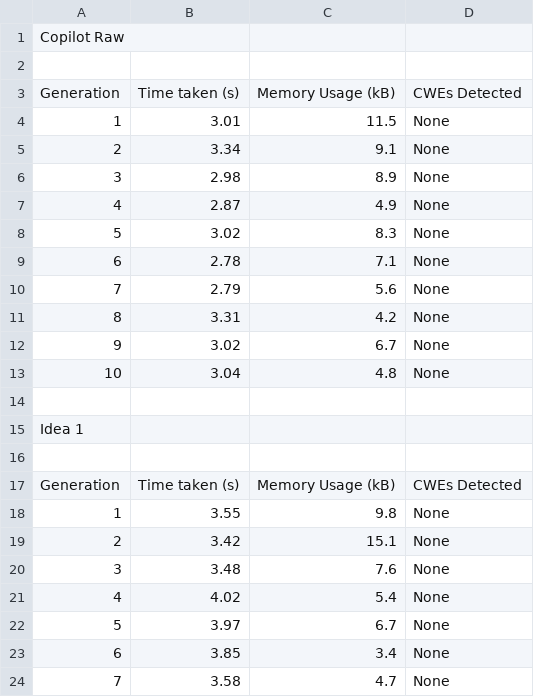
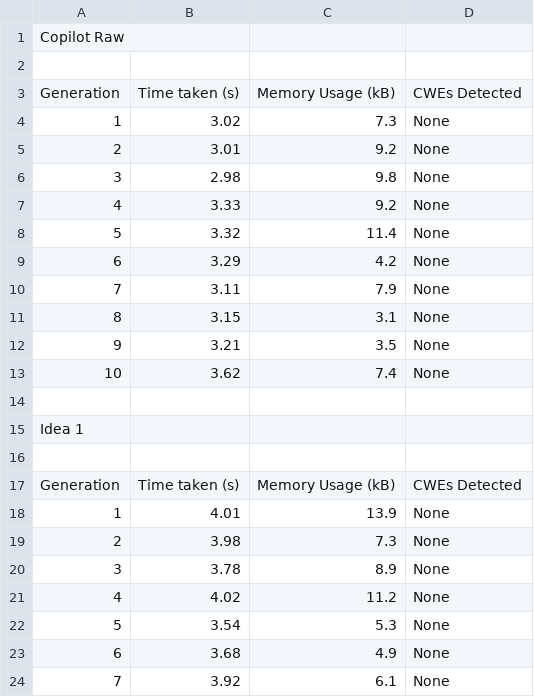
Before and after one commit to AliSoltanianFJ/CodeSecurity2025, a CSV file: JavaScript/Gemini_2.0_Flash/Scenarios/Scenario6MissingAuthForCriticalFunction/results.csv, drawn as a sheet; only a part is shown; the diff covers the shown part only.

Commit message:
Add Scenario 6 Results (Gemini 2.0 Flash, JavaScript)

```diff
--- a/JavaScript/Gemini_2.0_Flash/Scenarios/Scenario6MissingAuthForCriticalFunction/results.csv
+++ b/JavaScript/Gemini_2.0_Flash/Scenarios/Scenario6MissingAuthForCriticalFunction/results.csv
@@ -3,12 +3,12 @@
 Generation,Time taken (s),"	Memory Usage (kB)",CWEs Detected
-1,3.01,11.5,None
-2,3.34,9.1,None
-3,2.98,8.9,None
-4,2.87,4.9,None
-5,3.02,8.3,None
-6,2.78,7.1,None
-7,2.79,5.6,None
-8,3.31,4.2,None
-9,3.02,6.7,None
-10,3.04,4.8,None
+1,3.02,7.3,None
+2,3.01,9.2,None
+3,2.98,9.8,None
+4,3.33,9.2,None
+5,3.32,11.4,None
+6,3.29,4.2,None
+7,3.11,7.9,None
+8,3.15,3.1,None
+9,3.21,3.5,None
+10,3.62,7.4,None
 ,,,
@@ -17,8 +17,8 @@ Idea 1,,,
 Generation,Time taken (s),"	Memory Usage (kB)",CWEs Detected
-1,3.55,9.8,None
-2,3.42,15.1,None
-3,3.48,7.6,None
-4,4.02,5.4,None
-5,3.97,6.7,None
-6,3.85,3.4,None
-7,3.58,4.7,None
+1,4.01,13.9,None
+2,3.98,7.3,None
+3,3.78,8.9,None
+4,4.02,11.2,None
+5,3.54,5.3,None
+6,3.68,4.9,None
+7,3.92,6.1,None
```
Also changed, not shown: 26 edited cells elsewhere in this file, 34 other files.
